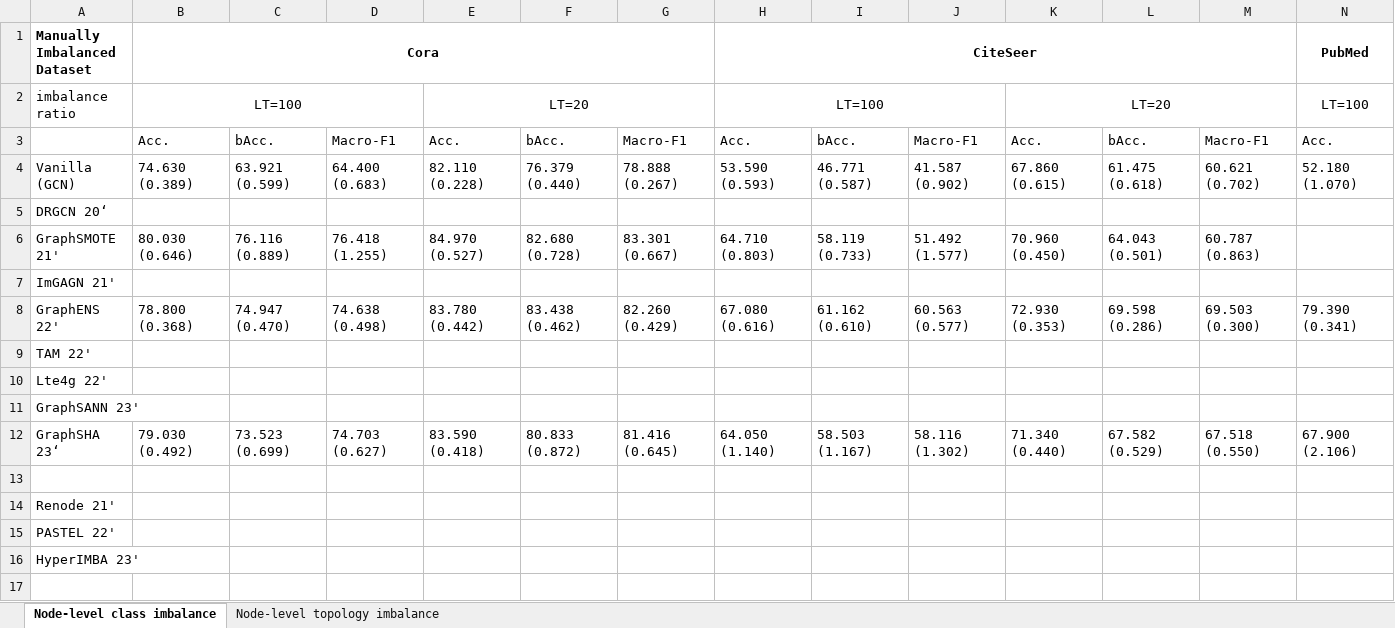
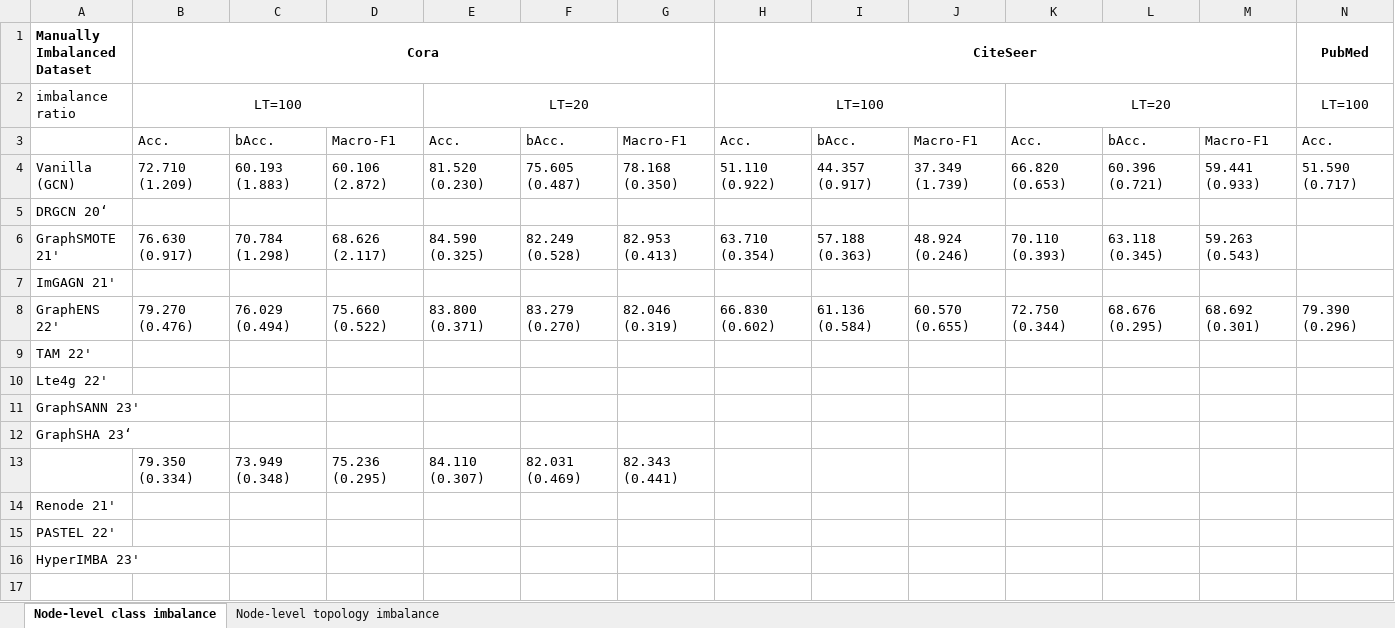
Before and after one commit to i-bara/Imbench, an Excel workbook: Imbalance Benchmark.xlsx, sheet Node-level class imbalance, drawn as a sheet; only a part is shown; values as stored, in another font and other column widths than the file's, no borders; removed rows and columns are numbered as before the commit, all else as after; rows hold the shown columns only; the diff covers the shown part only; the diff names each change by its address in the sheet, - before the commit and + after, or states it on an @@ line.

```diff
--- a/Imbalance Benchmark.xlsx (sheet Node-level class imbalance)
+++ b/Imbalance Benchmark.xlsx (sheet Node-level class imbalance)
-row 4: Vanilla (GCN) | 74.630 (0.389) | 63.921 (0.599) | 64.400 (0.683) | 82.110 (0.228) | 76.379 (0.440) | 78.888 (0.267) | 53.590 (0.593) | 46.771 (0.587) | 41.587 (0.902) | 67.860 (0.615) | 61.475 (0.618) | 60.621 (0.702) | 52.180 (1.070)
+row 4: Vanilla (GCN) | 72.710 (1.209) | 60.193 (1.883) | 60.106 (2.872) | 81.520 (0.230) | 75.605 (0.487) | 78.168 (0.350) | 51.110 (0.922) | 44.357 (0.917) | 37.349 (1.739) | 66.820 (0.653) | 60.396 (0.721) | 59.441 (0.933) | 51.590 (0.717)
-B6: 80.030 (0.646)
+B6: 76.630 (0.917)
-C6: 76.116 (0.889)
+C6: 70.784 (1.298)
-D6: 76.418 (1.255)
+D6: 68.626 (2.117)
-E6: 84.970 (0.527)
+E6: 84.590 (0.325)
-F6: 82.680 (0.728)
+F6: 82.249 (0.528)
-G6: 83.301 (0.667)
+G6: 82.953 (0.413)
-H6: 64.710 (0.803)
+H6: 63.710 (0.354)
-I6: 58.119 (0.733)
+I6: 57.188 (0.363)
-J6: 51.492 (1.577)
+J6: 48.924 (0.246)
-K6: 70.960 (0.450)
+K6: 70.110 (0.393)
-L6: 64.043 (0.501)
+L6: 63.118 (0.345)
-M6: 60.787 (0.863)
+M6: 59.263 (0.543)
-B8: 78.800 (0.368)
+B8: 79.270 (0.476)
-C8: 74.947 (0.470)
+C8: 76.029 (0.494)
-D8: 74.638 (0.498)
+D8: 75.660 (0.522)
-E8: 83.780 (0.442)
+E8: 83.800 (0.371)
-F8: 83.438 (0.462)
+F8: 83.279 (0.270)
-G8: 82.260 (0.429)
+G8: 82.046 (0.319)
-H8: 67.080 (0.616)
+H8: 66.830 (0.602)
-I8: 61.162 (0.610)
+I8: 61.136 (0.584)
-J8: 60.563 (0.577)
+J8: 60.570 (0.655)
-K8: 72.930 (0.353)
+K8: 72.750 (0.344)
-L8: 69.598 (0.286)
+L8: 68.676 (0.295)
-M8: 69.503 (0.300)
+M8: 68.692 (0.301)
-N8: 79.390 (0.341)
+N8: 79.390 (0.296)
-row 12: GraphSHA 23‘ | 79.030 (0.492) | 73.523 (0.699) | 74.703 (0.627) | 83.590 (0.418) | 80.833 (0.872) | 81.416 (0.645) | 64.050 (1.140) | 58.503 (1.167) | 58.116 (1.302) | 71.340 (0.440) | 67.582 (0.529) | 67.518 (0.550) | 67.900 (2.106)
-A12: (empty)
+A12: GraphSHA 23‘
+row 13:  | 79.350 (0.334) | 73.949 (0.348) | 75.236 (0.295) | 84.110 (0.307) | 82.031 (0.469) | 82.343 (0.441)
```
Also changed, not shown: 4 added rows, 4 removed rows and 8 edited cells elsewhere in this sheet, 32 other files.
